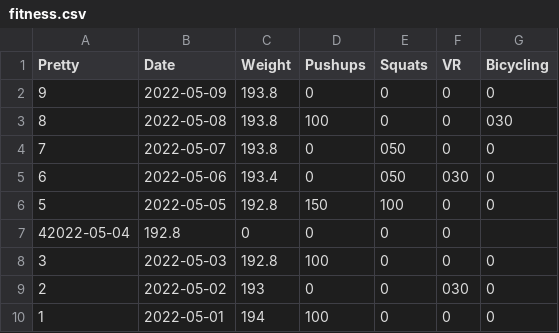
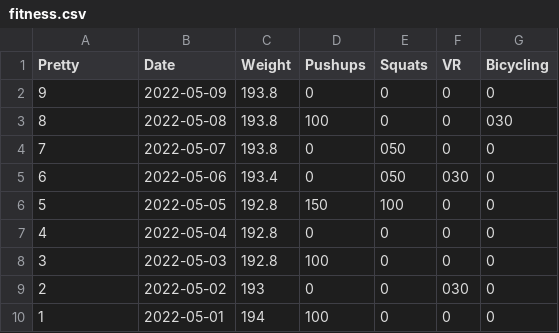
Before and after one commit to mehtaharsh16/daniel.feldroy.com, a CSV file: public/fitness.csv, drawn as a sheet.

Commit message:
Add pretty dates

```diff
--- a/public/fitness.csv
+++ b/public/fitness.csv
@@ -6,3 +6,3 @@ Pretty,Date,Weight,Pushups,Squats,VR, Bicycling
 5,2022-05-05,192.8,150,100,0,0
-42022-05-04,192.8,0,0,0,0
+4,2022-05-04,192.8,0,0,0,0
 3,2022-05-03,192.8,100,0,0,0
```
